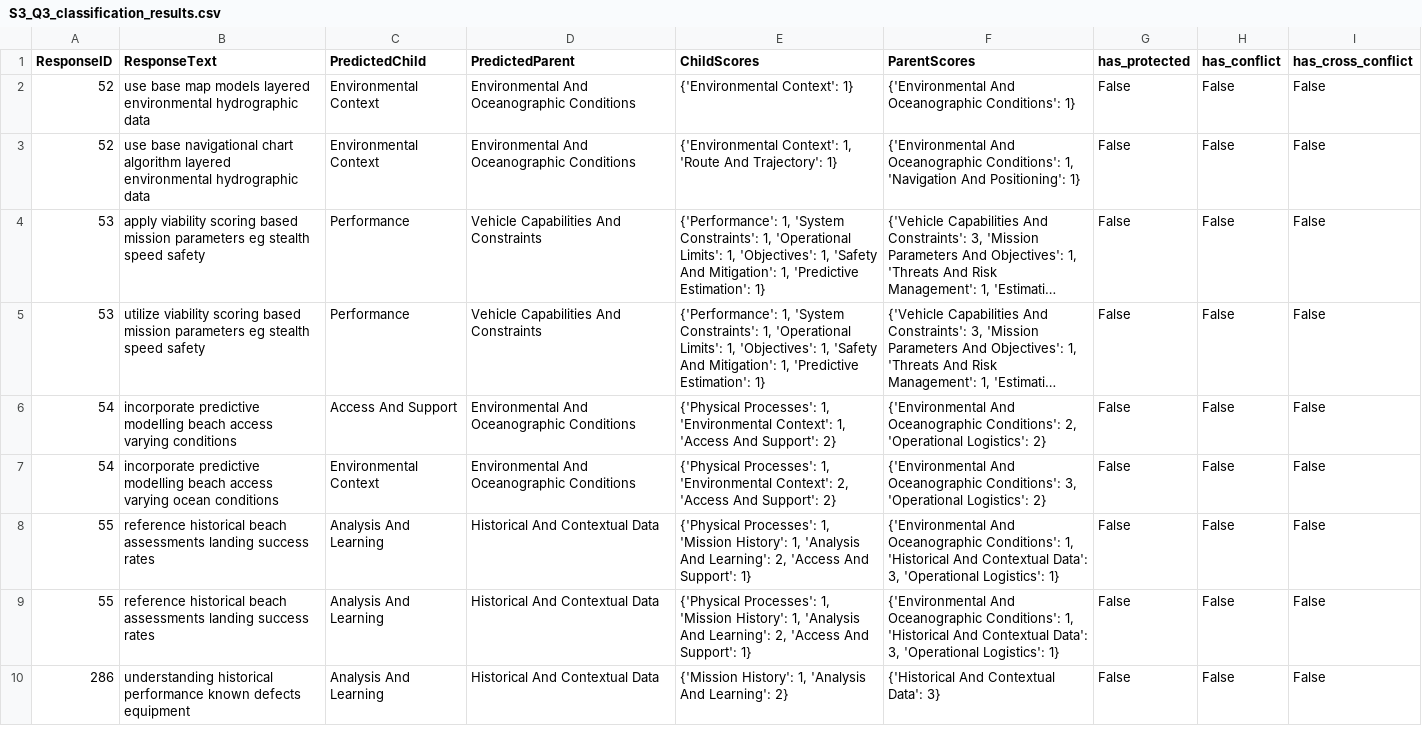
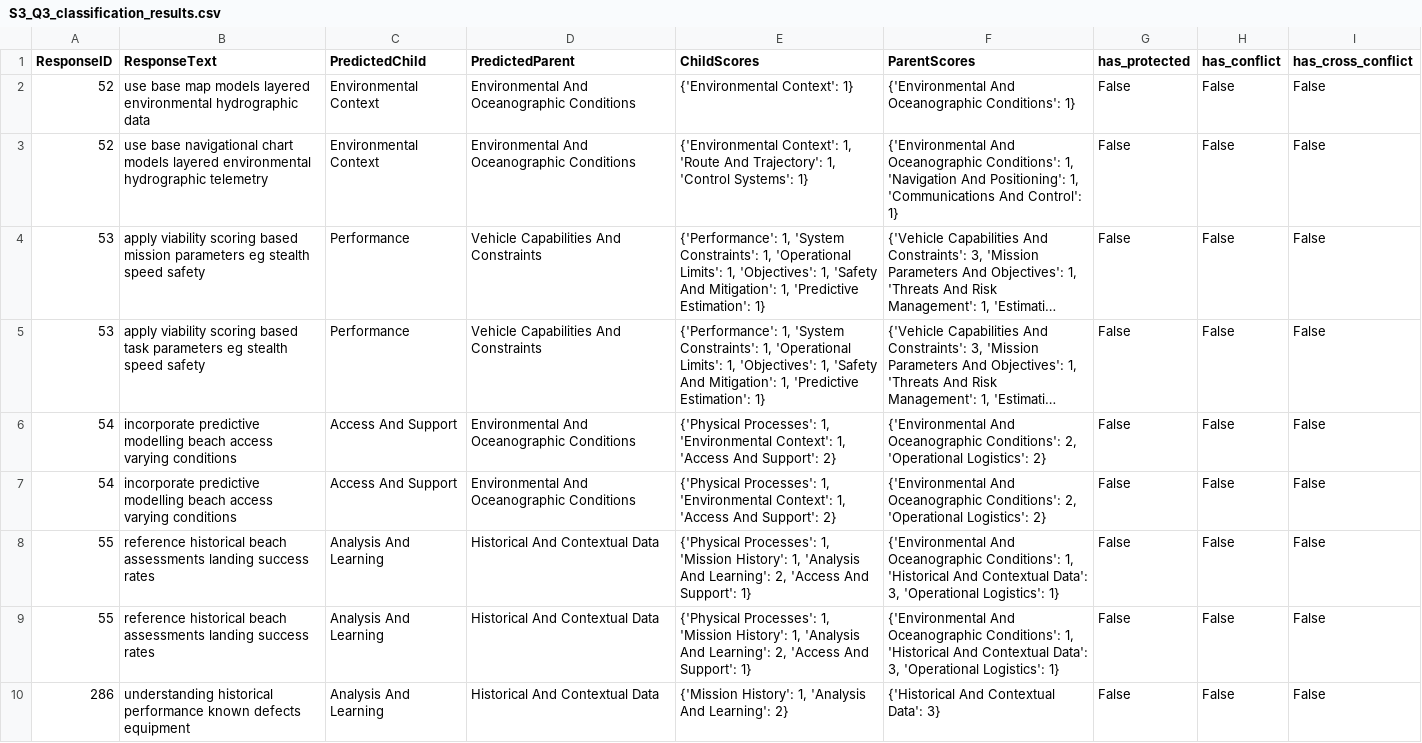
Before and after one commit to andrewhunter2066/uuav_rfi_responses, a CSV file: output/S3_Q3_classification_results.csv, drawn as a sheet; only a part is shown; long unchanged cells end in …; the diff covers the shown part only; the diff names each change by its address in the sheet, - before the commit and + after, or states it on an @@ line.

```diff
--- a/output/S3_Q3_classification_results.csv
+++ b/output/S3_Q3_classification_results.csv
-B3 (ResponseText): …navigational chart algorithm layered environmental hydrographic data
+B3 (ResponseText): …navigational chart models layered environmental hydrographic telemetry
-E3 (ChildScores): …And Trajectory': 1}
+E3 (ChildScores): …And Trajectory': 1, 'Control Systems': 1}
-F3 (ParentScores): …And Positioning': 1}
+F3 (ParentScores): …And Positioning': 1, 'Communications And Control': 1}
-B5 (ResponseText): utilize viability scoring based mission parameters eg…
+B5 (ResponseText): apply viability scoring based task parameters eg…
-B7 (ResponseText): …access varying ocean conditions
+B7 (ResponseText): …access varying conditions
-C7 (PredictedChild): Environmental Context
+C7 (PredictedChild): Access And Support
-E7 (ChildScores): …'Environmental Context': 2, 'Access And…
+E7 (ChildScores): …'Environmental Context': 1, 'Access And…
-F7 (ParentScores): …Oceanographic Conditions': 3, 'Operational Logistics':…
+F7 (ParentScores): …Oceanographic Conditions': 2, 'Operational Logistics':…
```
Also changed, not shown: 17 edited cells elsewhere in this file, output/S1_Q1_classification_results.csv, output/S1_Q2_classification_results.csv, 43 other files.
